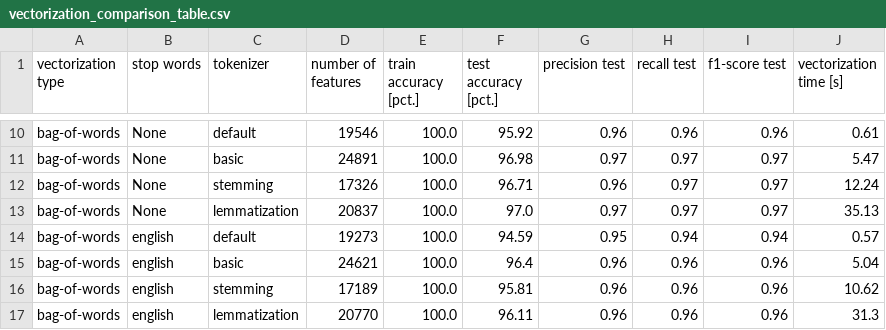
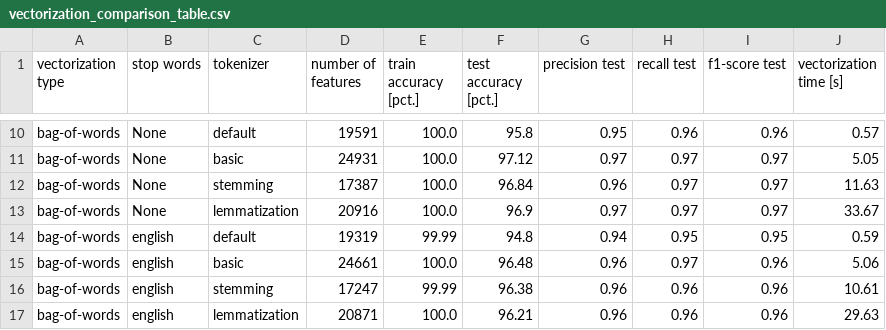
Before and after one commit to PH875/FakeNewsDetection_Project, a CSV file: tables/vectorization_comparison_table.csv, drawn as a sheet; only a part is shown, gaps mark what is left out; the diff covers the shown part only; the diff names each change by its address in the sheet, - before the commit and + after, or states it on an @@ line.

```diff
--- a/tables/vectorization_comparison_table.csv
+++ b/tables/vectorization_comparison_table.csv
-D10 (number of features): 19546
+D10 (number of features): 19591
-F10 (test accuracy [pct.]): 95.92
+F10 (test accuracy [pct.]): 95.8
-G10 (precision test): 0.96
+G10 (precision test): 0.95
-J10 (vectorization time [s]): 0.61
+J10 (vectorization time [s]): 0.57
-D11 (number of features): 24891
+D11 (number of features): 24931
-F11 (test accuracy [pct.]): 96.98
+F11 (test accuracy [pct.]): 97.12
-J11 (vectorization time [s]): 5.47
+J11 (vectorization time [s]): 5.05
-D12 (number of features): 17326
+D12 (number of features): 17387
-F12 (test accuracy [pct.]): 96.71
+F12 (test accuracy [pct.]): 96.84
-J12 (vectorization time [s]): 12.24
+J12 (vectorization time [s]): 11.63
-D13 (number of features): 20837
+D13 (number of features): 20916
-F13 (test accuracy [pct.]): 97.0
+F13 (test accuracy [pct.]): 96.9
-J13 (vectorization time [s]): 35.13
+J13 (vectorization time [s]): 33.67
-D14 (number of features): 19273
+D14 (number of features): 19319
-E14 (train accuracy [pct.]): 100.0
+E14 (train accuracy [pct.]): 99.99
-F14 (test accuracy [pct.]): 94.59
+F14 (test accuracy [pct.]): 94.8
-G14 (precision test): 0.95
+G14 (precision test): 0.94
-H14 (recall test): 0.94
+H14 (recall test): 0.95
-I14 (f1-score test): 0.94
+I14 (f1-score test): 0.95
-J14 (vectorization time [s]): 0.57
+J14 (vectorization time [s]): 0.59
-D15 (number of features): 24621
+D15 (number of features): 24661
-F15 (test accuracy [pct.]): 96.4
+F15 (test accuracy [pct.]): 96.48
-H15 (recall test): 0.96
+H15 (recall test): 0.97
-J15 (vectorization time [s]): 5.04
+J15 (vectorization time [s]): 5.06
-D16 (number of features): 17189
+D16 (number of features): 17247
-E16 (train accuracy [pct.]): 100.0
+E16 (train accuracy [pct.]): 99.99
-F16 (test accuracy [pct.]): 95.81
+F16 (test accuracy [pct.]): 96.38
-J16 (vectorization time [s]): 10.62
+J16 (vectorization time [s]): 10.61
-D17 (number of features): 20770
+D17 (number of features): 20871
-F17 (test accuracy [pct.]): 96.11
+F17 (test accuracy [pct.]): 96.21
-J17 (vectorization time [s]): 31.3
+J17 (vectorization time [s]): 29.63
```
Also changed, not shown: 31 edited cells elsewhere in this file, tables/comparison_ngrams.csv, tables/model_comparison_table.csv, 8 other files.
